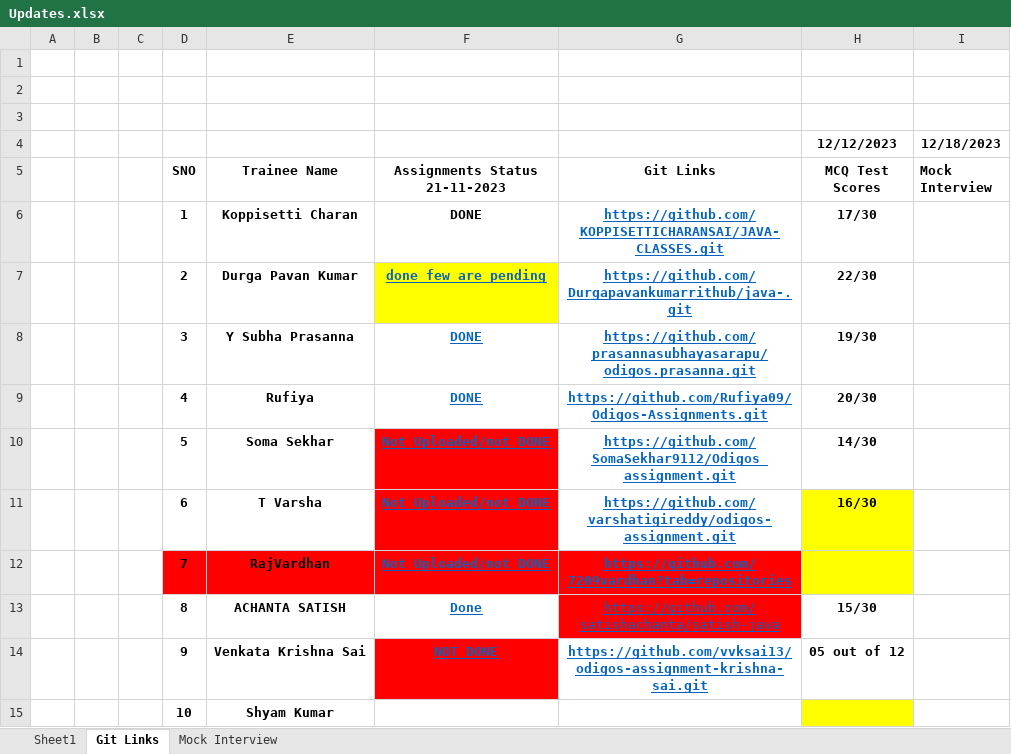
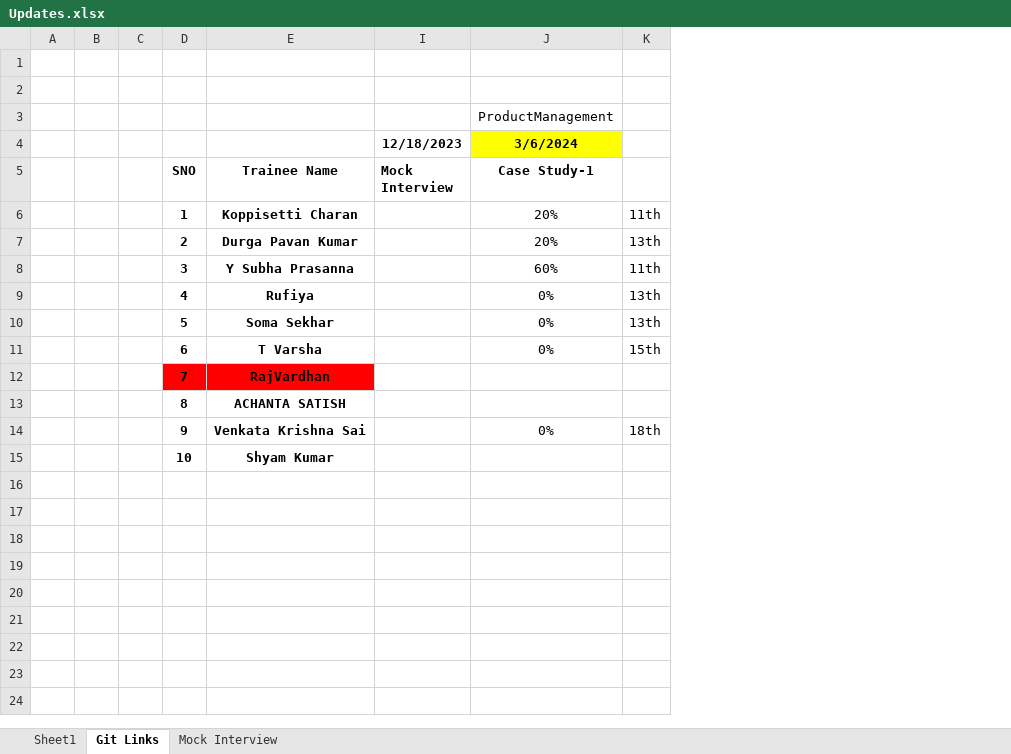
Before and after one commit to sandeepsomavarapu/Java_Fullstack_Odigos_Nov_2023, an Excel workbook: Updates.xlsx, sheet Git Links, drawn as a sheet; values as stored, in another font and other column widths than the file's, no borders; removed rows and columns are numbered as before the commit, all else as after; the diff names each change by its address in the sheet, - before the commit and + after, or states it on an @@ line.

```diff
--- a/Updates.xlsx (sheet Git Links)
+++ b/Updates.xlsx (sheet Git Links)
@@ column F (Assignments Status 21-11-2023) hidden, rows 6-14: DONE | done few are pending | DONE | DONE | Not Uploaded/not DONE | Not Uploaded/not DONE | Not Uploaded/not DONE | Done | NOT DONE @@
@@ column G (Git Links) hidden, rows 6-14: https://github.com/KOPPISETTICHARANSAI/JAVA-CLASSES.git | https://github.com/Durgapavankumarrithub/java-.git | https://github.com/prasannasubhayasarapu/odigos.prasanna.git | https://github.com/Rufiya09/Odigos-Assignments.git | https://github.com/SomaSekhar9112/Odigos_assignment.git | https://github.com/varshatigireddy/odigos-assignment.git | https://github.com/7209vardhan?tab=repositories | https://github.com/satishachanta/satish-java | https://github.com/vvksai13/odigos-assignment-krishna-sai.git @@
@@ column H (MCQ Test Scores) hidden, row 4: 12/12/2023; rows 6-14: 17/30 | 22/30 | 19/30 | 20/30 | 14/30 | 16/30 |  | 15/30 | 05 out of 12 @@
+column J (Case Study-1), rows 3-4: ProductManagement | 3/6/2024; rows 6-14: 20% | 20% | 60% | 0% | 0% | 0% |  |  | 0%
+column K, rows 6-14: 11th | 13th | 11th | 13th | 13th | 15th |  |  | 18th
```
Also changed, not shown: sheet Sheet1, 2 other files.
